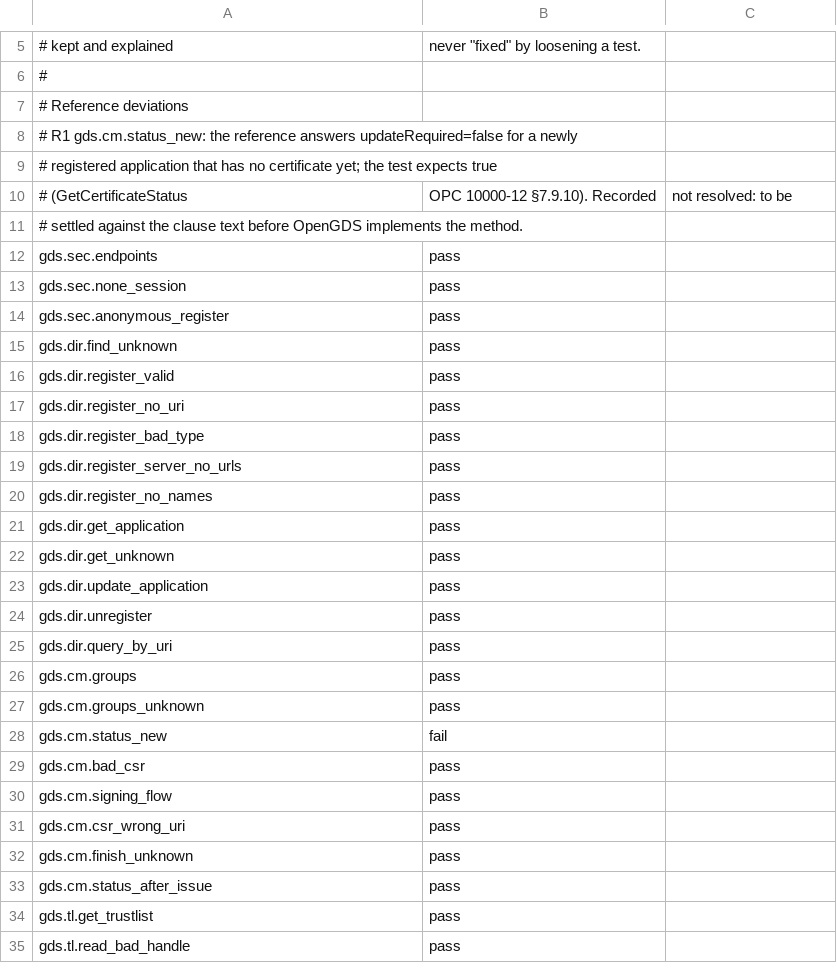
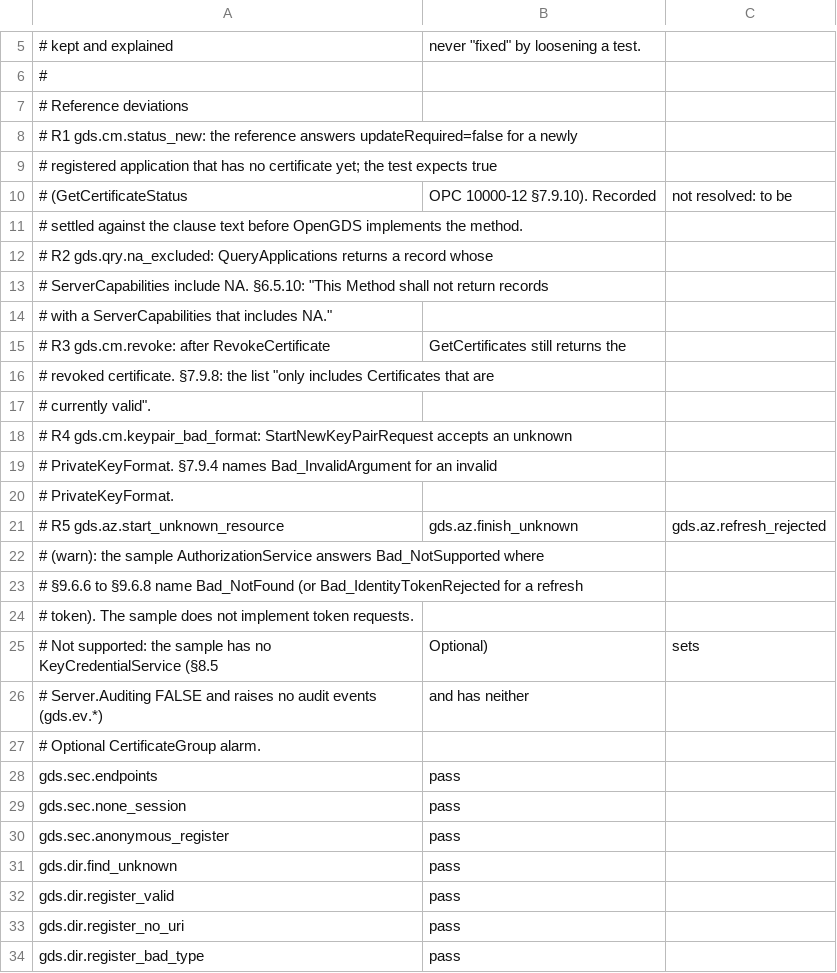
Before and after one commit to Eliasny/OpenGDS, a CSV file: tools/auditor/profile_gds/expected/dotnet_reference.csv, drawn as a sheet; only a part is shown, gaps mark what is left out; the shorter side is filled out with more unchanged rows; the diff covers the shown part only; the diff names each change by its address in the sheet, - before the commit and + after, or states it on an @@ line.

```diff
--- a/tools/auditor/profile_gds/expected/dotnet_reference.csv
+++ b/tools/auditor/profile_gds/expected/dotnet_reference.csv
+row 12: # R2 gds.qry.na_excluded: QueryApplications returns a record whose
+row 13: # ServerCapabilities include NA. §6.5.10: "This Method shall not return records
+row 14: # with a ServerCapabilities that includes NA."
+row 15: # R3 gds.cm.revoke: after RevokeCertificate | GetCertificates still returns the
+row 16: # revoked certificate. §7.9.8: the list "only includes Certificates that are
+row 17: # currently valid".
+row 18: # R4 gds.cm.keypair_bad_format: StartNewKeyPairRequest accepts an unknown
+row 19: # PrivateKeyFormat. §7.9.4 names Bad_InvalidArgument for an invalid
+row 20: # PrivateKeyFormat.
+row 21: # R5 gds.az.start_unknown_resource | gds.az.finish_unknown | gds.az.refresh_rejected
+row 22: # (warn): the sample AuthorizationService answers Bad_NotSupported where
+row 23: # §9.6.6 to §9.6.8 name Bad_NotFound (or Bad_IdentityTokenRejected for a refresh
+row 24: # token). The sample does not implement token requests.
+row 25: # Not supported: the sample has no KeyCredentialService (§8.5 | Optional) | sets
+row 26: # Server.Auditing FALSE and raises no audit events (gds.ev.*) | and has neither
+row 27: # Optional CertificateGroup alarm.
```
Also changed, not shown: 67 added rows elsewhere in this file, 2 other files.
